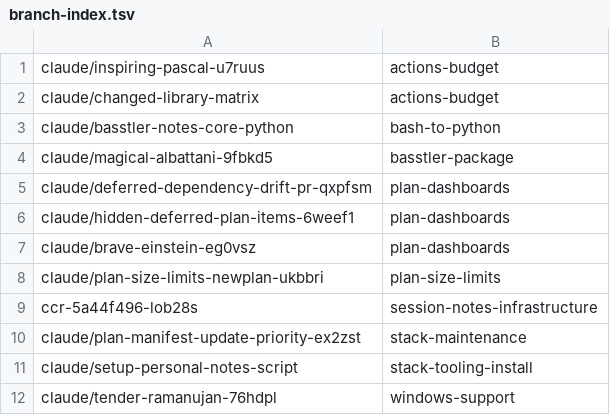
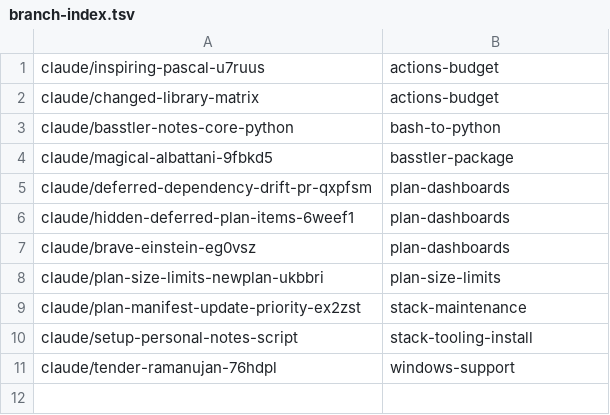
Before and after one commit to AbdelrhmanBassiouny/basstler, a TSV file: .claude/personal/plans/_generated/branch-index.tsv, drawn as a sheet.

Commit message:
Update plan manifest for session-notes-infrastructure

```diff
--- a/.claude/personal/plans/_generated/branch-index.tsv
+++ b/.claude/personal/plans/_generated/branch-index.tsv
@@ -8,3 +8,2 @@ claude/brave-einstein-eg0vsz	plan-dashboards
 claude/plan-size-limits-newplan-ukbbri	plan-size-limits
-ccr-5a44f496-lob28s	session-notes-infrastructure
 claude/plan-manifest-update-priority-ex2zst	stack-maintenance
```
Also changed, not shown: 1 other file.
